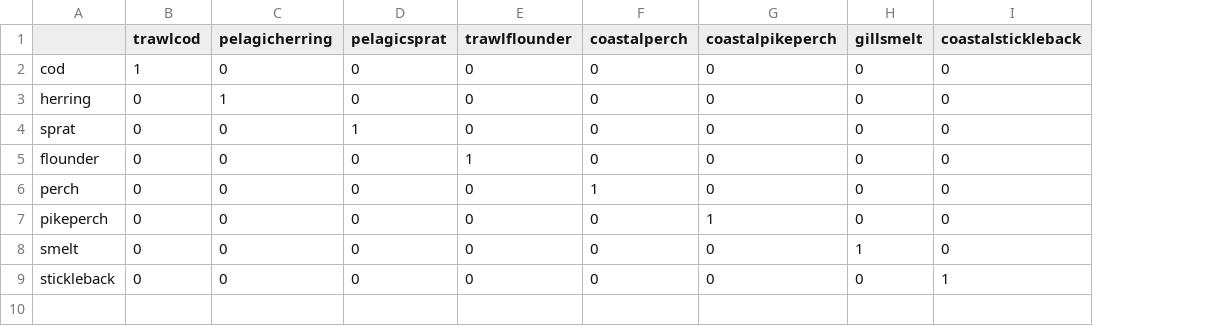
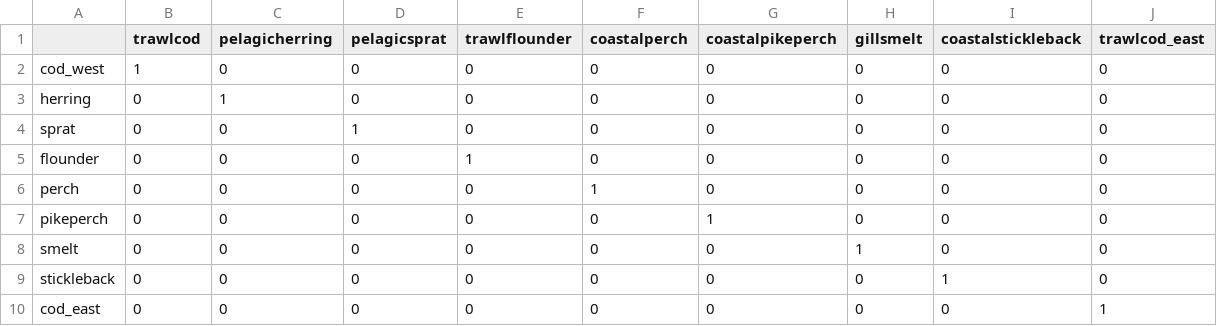
Before and after one commit to razinkele/osmopy, a CSV file: data/baltic/fishery-catchability.csv, drawn as a sheet; the diff names each change by its address in the sheet, - before the commit and + after, or states it on an @@ line.

```diff
--- a/data/baltic/fishery-catchability.csv
+++ b/data/baltic/fishery-catchability.csv
+column J (trawlcod_east), rows 2-9: all 0
-A2: cod
+A2: cod_west
+row 10: cod_east | 0 | 0 | 0 | 0 | 0 | 0 | 0 | 0 | 1
```
Also changed, not shown: data/baltic/baltic_param-additional-mortality.csv, data/baltic/baltic_param-fishing.csv, 4 other files.
